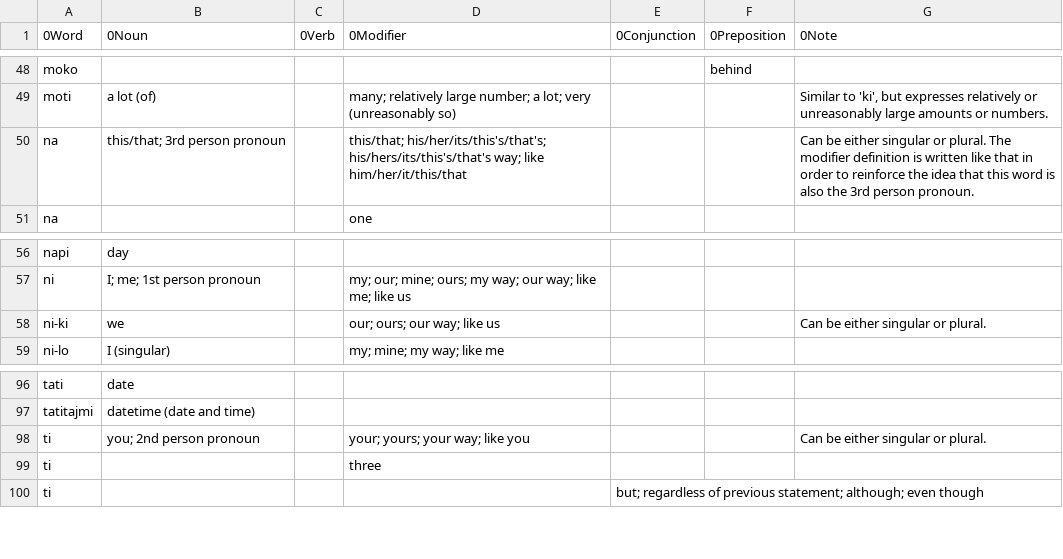
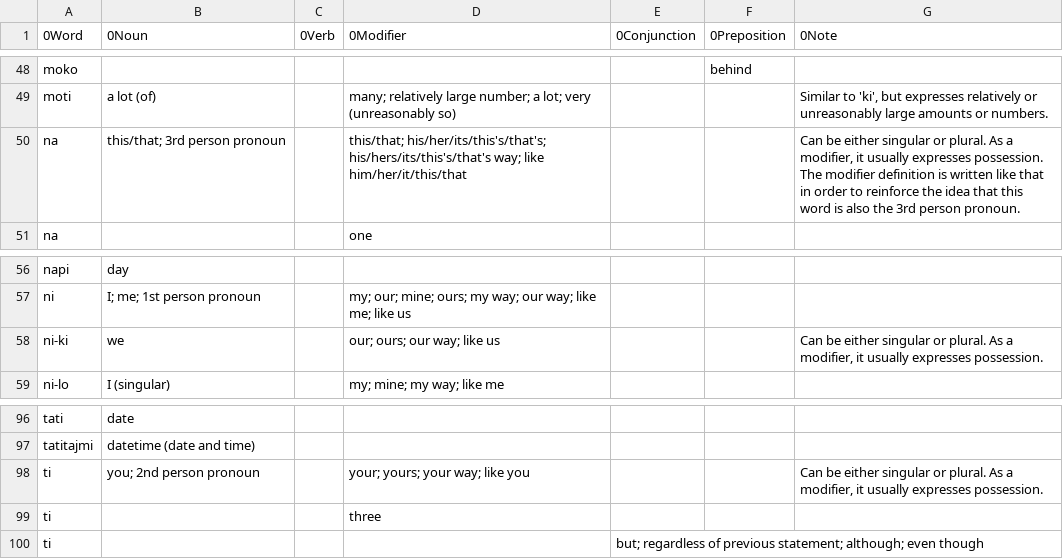
Before and after one commit to ae-dschorsaanjo/picilang, a CSV file: dictionary.csv, drawn as a sheet; only a part is shown, gaps mark what is left out.

Commit message:
pronoun revamp patch 1

```diff
--- a/dictionary.csv
+++ b/dictionary.csv
@@ -49,3 +49,3 @@ moko					behind
 moti	a lot (of)		many; relatively large number; a lot; very (unreasonably so)			Similar to 'ki', but expresses relatively or unreasonably large amounts or numbers.
-na	this/that; 3rd person pronoun		this/that; his/her/its/this's/that's; his/hers/its/this's/that's way; like him/her/it/this/that			Can be either singular or plural. The modifier definition is written like that in order to reinforce the idea that this word is also the 3rd person pronoun.
+na	this/that; 3rd person pronoun		this/that; his/her/its/this's/that's; his/hers/its/this's/that's way; like him/her/it/this/that			Can be either singular or plural. As a modifier, it usually expresses possession. The modifier definition is written like that in order to reinforce the idea that this word is also the 3rd person pronoun.
 na			one			
@@ -57,3 +57,3 @@ napi	day
 ni	I; me; 1st person pronoun		my; our; mine; ours; my way; our way; like me; like us			
-ni-ki	we		our; ours; our way; like us			Can be either singular or plural.
+ni-ki	we		our; ours; our way; like us			Can be either singular or plural. As a modifier, it usually expresses possession.
 ni-lo	I (singular)		my; mine; my way; like me			
@@ -97,3 +97,3 @@ tati	date
 tatitajmi	datetime (date and time)					
-ti	you; 2nd person pronoun		your; yours; your way; like you			Can be either singular or plural.
+ti	you; 2nd person pronoun		your; yours; your way; like you			Can be either singular or plural. As a modifier, it usually expresses possession.
 ti			three			
```
